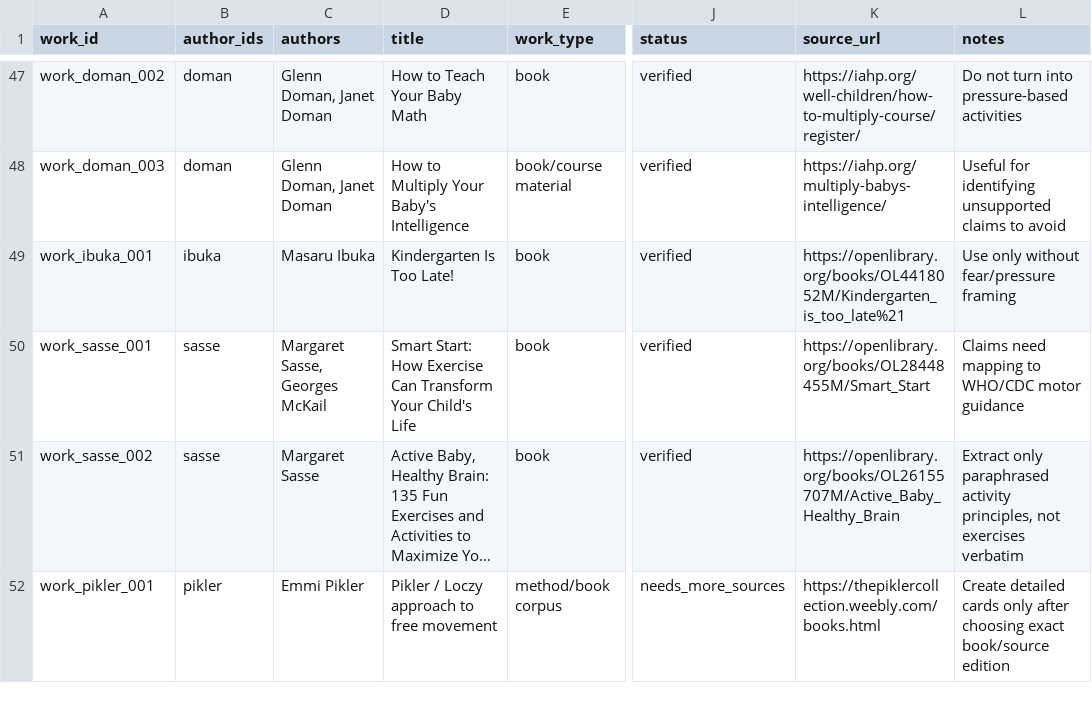
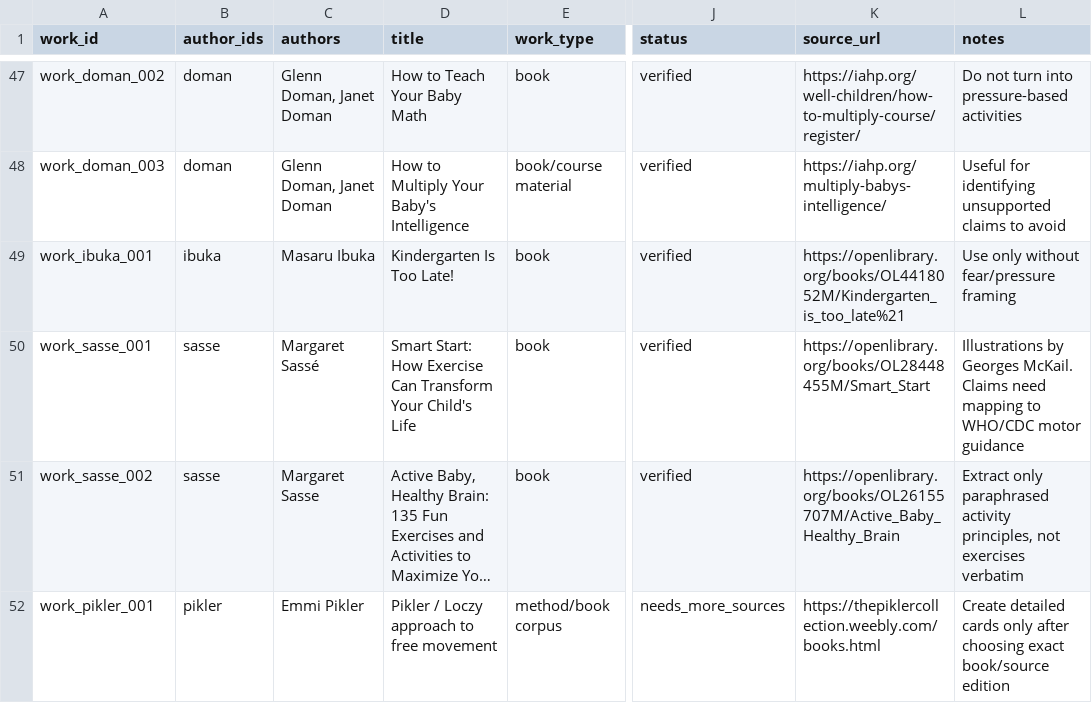
Before and after one commit to tolyashevche-rgb/Milestones, a CSV file: knowledge_base/author_works_inventory.csv, drawn as a sheet; only a part is shown, gaps mark what is left out; long unchanged cells end in …; the diff names each change by its address in the sheet, - before the commit and + after, or states it on an @@ line.

```diff
--- a/knowledge_base/author_works_inventory.csv
+++ b/knowledge_base/author_works_inventory.csv
-C50 (authors): Margaret Sasse, Georges McKail
+C50 (authors): Margaret Sassé
-L50 (notes): Claims need…
+L50 (notes): Illustrations by Georges McKail. Claims need…
```
Also changed, not shown: knowledge_base/recommendation_author_map.csv, 5 other files.
